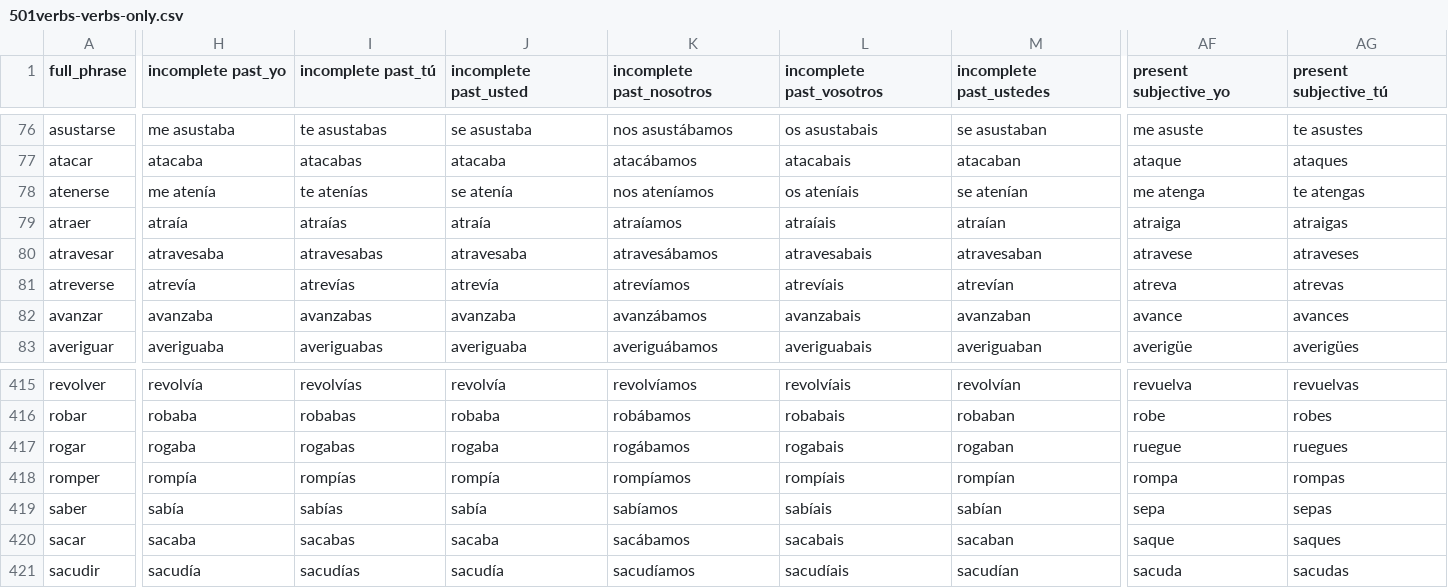
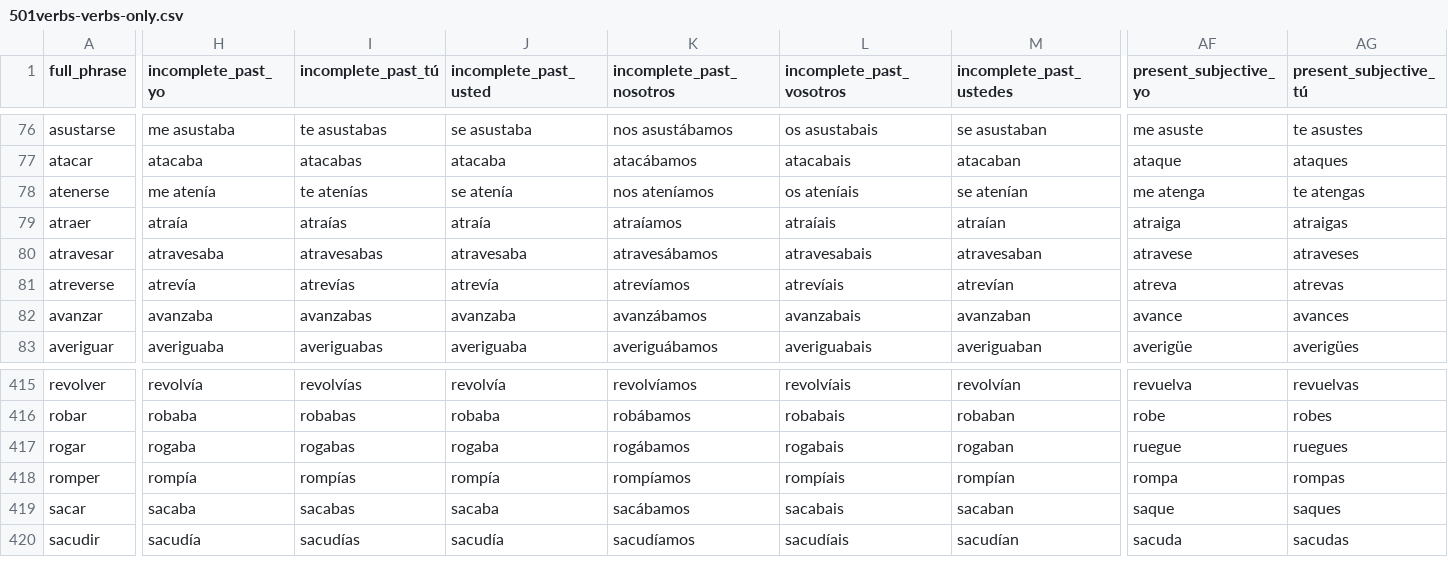
Before and after one commit to patmoore/anki-conjugate-spanish, a CSV file: conjugate_spanish/expanded/501verbs-verbs-only.csv, drawn as a sheet; only a part is shown, gaps mark what is left out; rows hold the shown columns only; the diff covers the shown part only; the diff names each change by its address in the sheet, - before the commit and + after, or states it on an @@ line.

```diff
--- a/conjugate_spanish/expanded/501verbs-verbs-only.csv
+++ b/conjugate_spanish/expanded/501verbs-verbs-only.csv
-H1: incomplete past_yo
+H1: incomplete_past_yo
-I1: incomplete past_tú
+I1: incomplete_past_tú
-J1: incomplete past_usted
+J1: incomplete_past_usted
-K1: incomplete past_nosotros
+K1: incomplete_past_nosotros
-L1: incomplete past_vosotros
+L1: incomplete_past_vosotros
-M1: incomplete past_ustedes
+M1: incomplete_past_ustedes
-AF1: present subjective_yo
+AF1: present_subjective_yo
-AG1: present subjective_tú
+AG1: present_subjective_tú
-row 419: saber | sabía | sabías | sabía | sabíamos | sabíais | sabían | sepa | sepas
```
Also changed, not shown: 26 edited cells elsewhere in this file, conjugate_spanish/expanded/501verbs-expanded.csv, 9 other files.
